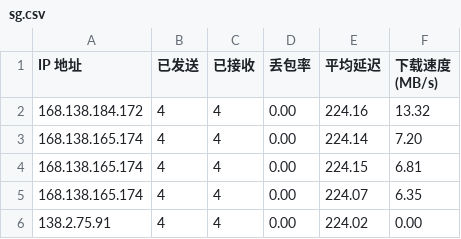
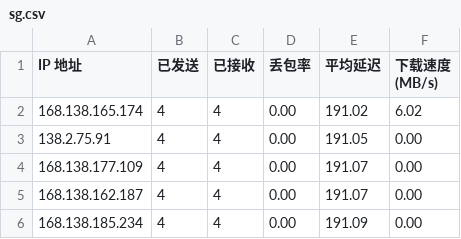
Before and after one commit to tcjhhjfwyxgs/CFCDN-Auto, a CSV file: CloudflareST/sg.csv, drawn as a sheet.

```diff
--- a/CloudflareST/sg.csv
+++ b/CloudflareST/sg.csv
@@ -1,6 +1,6 @@
 IP 地址,已发送,已接收,丢包率,平均延迟,下载速度 (MB/s)
-168.138.184.172,4,4,0.00,224.16,13.32
-168.138.165.174,4,4,0.00,224.14,7.20
-168.138.165.174,4,4,0.00,224.15,6.81
-168.138.165.174,4,4,0.00,224.07,6.35
-138.2.75.91,4,4,0.00,224.02,0.00
+168.138.165.174,4,4,0.00,191.02,6.02
+138.2.75.91,4,4,0.00,191.05,0.00
+168.138.177.109,4,4,0.00,191.07,0.00
+168.138.162.187,4,4,0.00,191.07,0.00
+168.138.185.234,4,4,0.00,191.09,0.00
```
Also changed, not shown: 2 other files.
